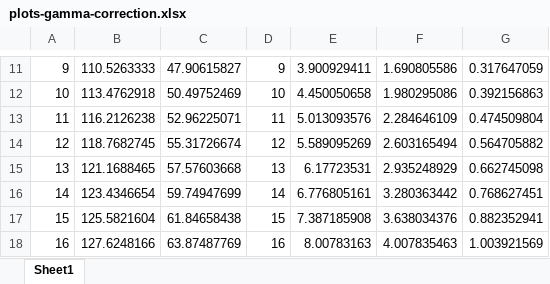
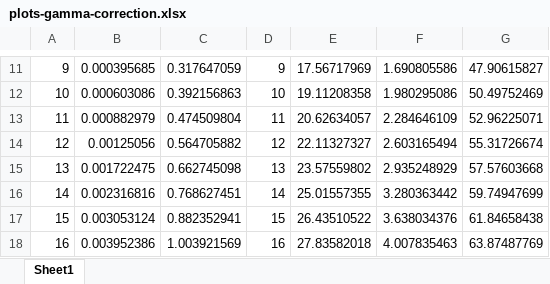
Before and after one commit to adambujak/4TN4, an Excel workbook: assignments/assignment1/report/plots-gamma-correction.xlsx, sheet Sheet1, drawn as a sheet; only a part is shown, gaps mark what is left out; values as stored, in another font and other column widths than the file's, no borders; charts and pictures not drawn; the diff covers the shown part only; the diff names each change by its address in the sheet, - before the commit and + after, or states it on an @@ line.

```diff
--- a/assignments/assignment1/report/plots-gamma-correction.xlsx (sheet Sheet1)
+++ b/assignments/assignment1/report/plots-gamma-correction.xlsx (sheet Sheet1)
-B11: 110.5263333
+B11: 0.000395685
-C11: 47.90615827
+C11: 0.317647059
-E11: 3.900929411
+E11: 17.56717969
-G11: 0.317647059
+G11: 47.90615827
-B12: 113.4762918
+B12: 0.000603086
-C12: 50.49752469
+C12: 0.392156863
-E12: 4.450050658
+E12: 19.11208358
-G12: 0.392156863
+G12: 50.49752469
-B13: 116.2126238
+B13: 0.000882979
-C13: 52.96225071
+C13: 0.474509804
-E13: 5.013093576
+E13: 20.62634057
-G13: 0.474509804
+G13: 52.96225071
-B14: 118.7682745
+B14: 0.00125056
-C14: 55.31726674
+C14: 0.564705882
-E14: 5.589095269
+E14: 22.11327327
-G14: 0.564705882
+G14: 55.31726674
-B15: 121.1688465
+B15: 0.001722475
-C15: 57.57603668
+C15: 0.662745098
-E15: 6.17723531
+E15: 23.57559802
-G15: 0.662745098
+G15: 57.57603668
-B16: 123.4346654
+B16: 0.002316816
-C16: 59.74947699
+C16: 0.768627451
-E16: 6.776805161
+E16: 25.01557355
-G16: 0.768627451
+G16: 59.74947699
-B17: 125.5821604
+B17: 0.003053124
-C17: 61.84658438
+C17: 0.882352941
-E17: 7.387185908
+E17: 26.43510522
-G17: 0.882352941
+G17: 61.84658438
-B18: 127.6248166
+B18: 0.003952386
-C18: 63.87487769
+C18: 1.003921569
-E18: 8.00783163
+E18: 27.83582018
-G18: 1.003921569
+G18: 63.87487769
```
Also changed, not shown: 984 edited cells elsewhere in this sheet, charts or pictures, 12 other files.
